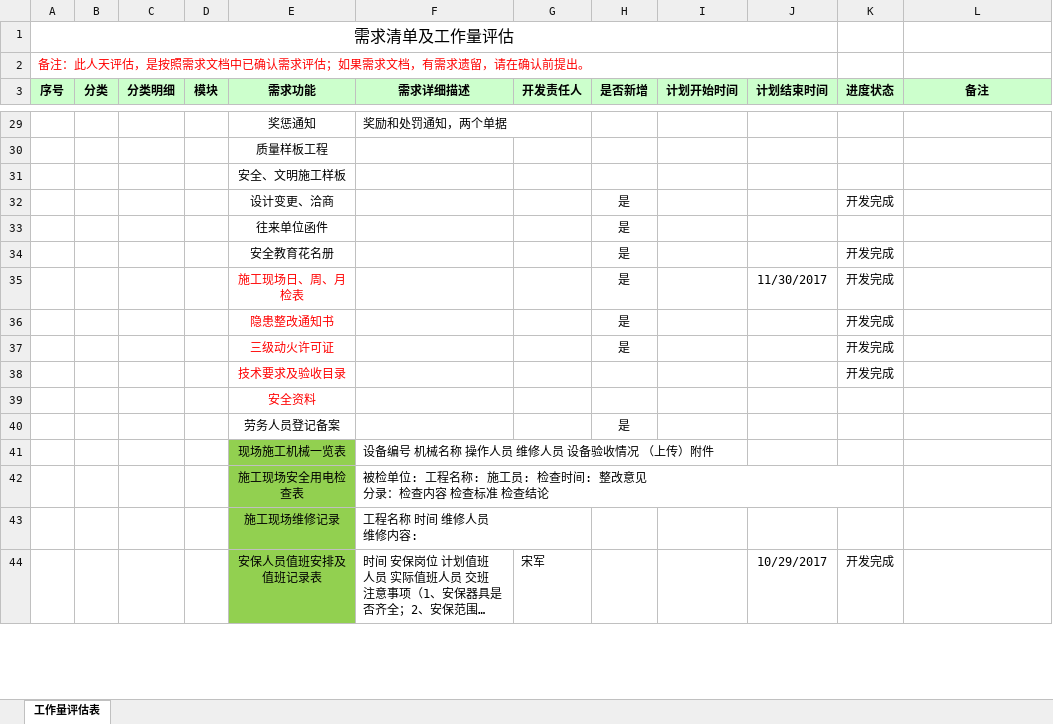
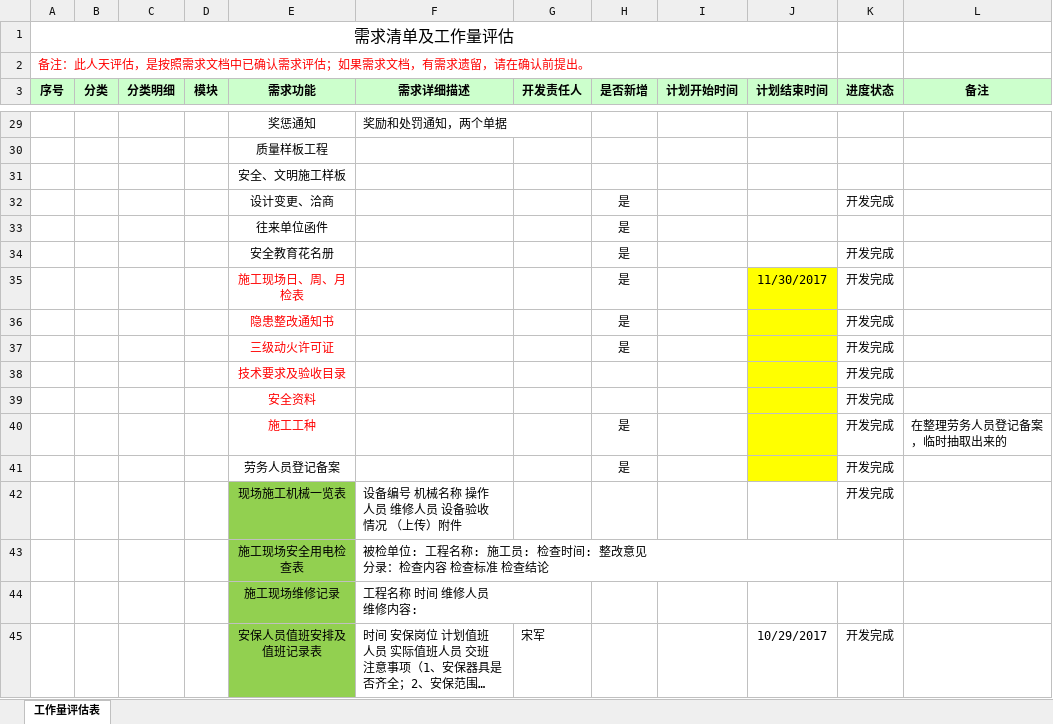
Before and after one commit to cqMySong/myapp, an Excel workbook: doc/需求清单及工作量（新修）.xlsx, sheet 工作量评估表, drawn as a sheet; only a part is shown, gaps mark what is left out; long unchanged cells end in …; values as stored, in another font and other column widths than the file's, no borders; addresses are those after the commit; the diff names each change by its address in the sheet, - before the commit and + after, or states it on an @@ line.

Commit message:
提交安全资料，施工工种，劳务人员登记备案，现场施工机械一览表 基础数据，并修复已发现的bug

```diff
--- a/doc/需求清单及工作量（新修）.xlsx (sheet 工作量评估表)
+++ b/doc/需求清单及工作量（新修）.xlsx (sheet 工作量评估表)
-J35:J39 fill: none
+J35:J39 fill: #FFFF00
-K39 (进度状态): (empty)
+K39 (进度状态): 开发完成
+row 40:  |  |  |  | 施工工种 |  |  | 是 |  |  | 开发完成 | 在整理劳务人员登记备案，临时抽取出来的
-J41 fill: none
+J41 fill: #FFFF00
-K41:K42 (进度状态): (empty)
+K41:K42 (进度状态): 开发完成
```
Also changed, not shown: 37 other files.
